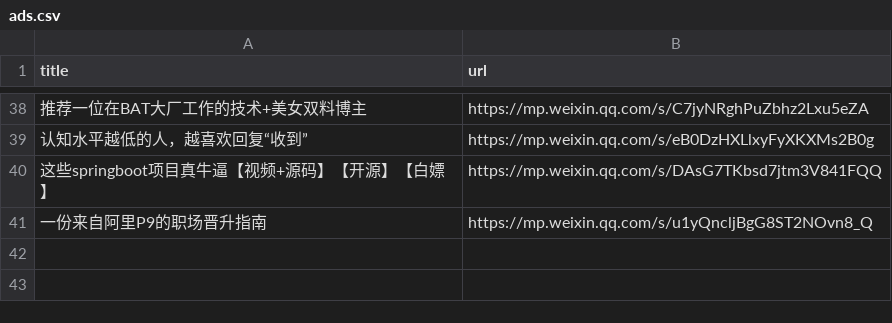
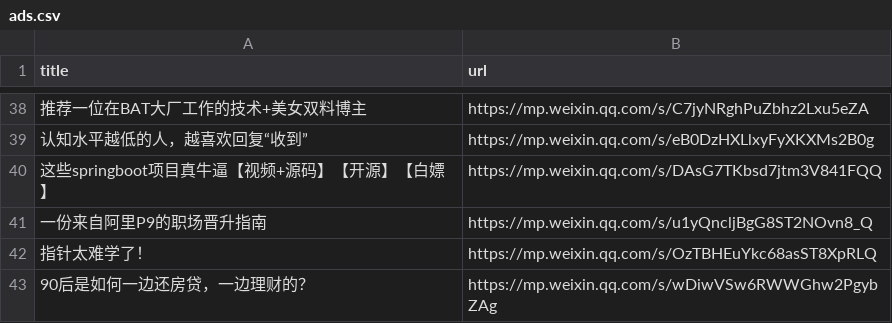
Before and after one commit to howie6879/liuli, a CSV file: .files/datasets/ads.csv, drawn as a sheet; only a part is shown, gaps mark what is left out; the diff names each change by its address in the sheet, - before the commit and + after, or states it on an @@ line.

```diff
--- a/.files/datasets/ads.csv
+++ b/.files/datasets/ads.csv
+row 42: 指针太难学了！ | https://mp.weixin.qq.com/s/OzTBHEuYkc68asST8XpRLQ
+row 43: 90后是如何一边还房贷，一边理财的？ | https://mp.weixin.qq.com/s/wDiwVSw6RWWGhw2PgybZAg
```
Also changed, not shown: 4 other files.
